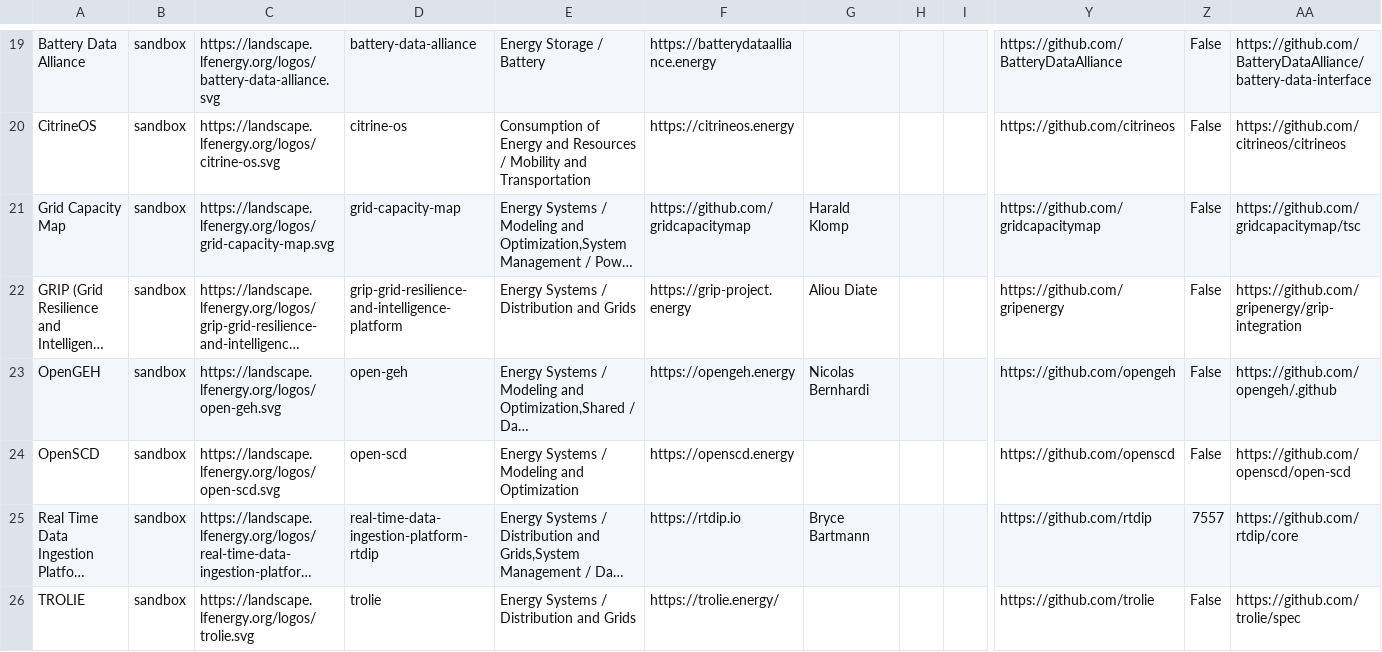
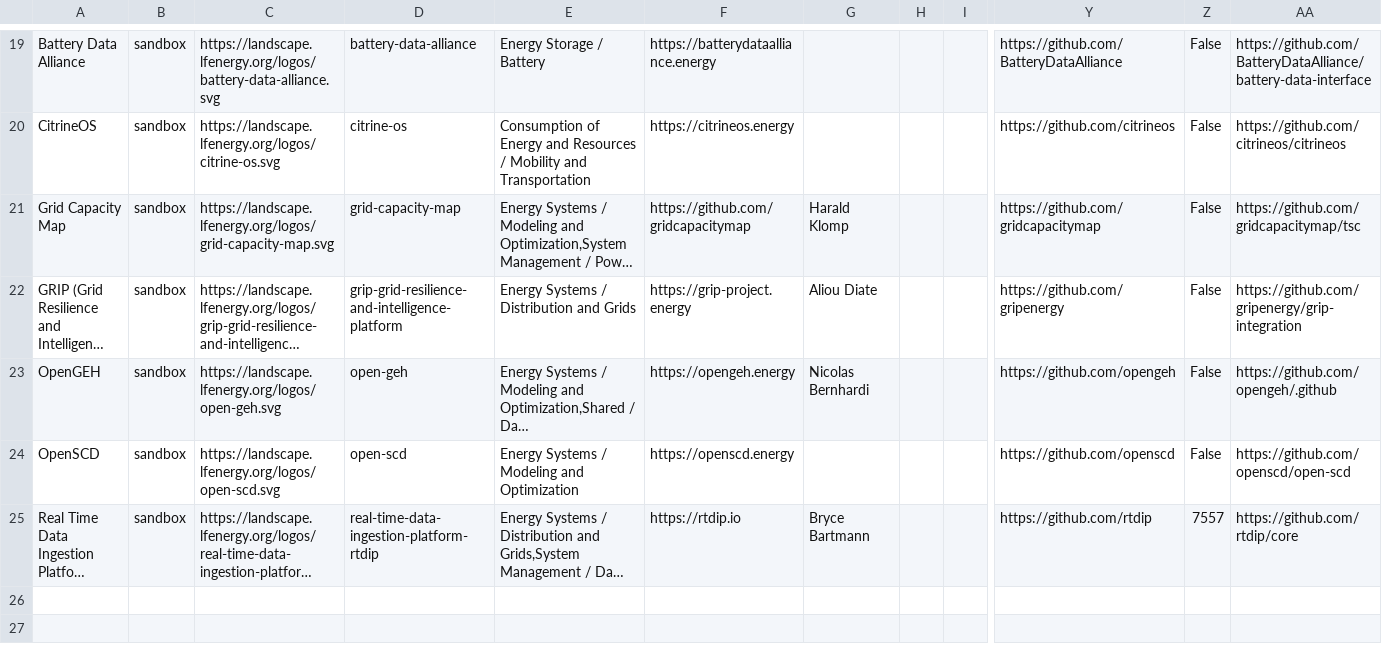
Before and after one commit to lf-energy/tac, a CSV file: _data/projects.csv, drawn as a sheet; only a part is shown, gaps mark what is left out; long unchanged cells end in …; rows hold the shown columns only; the diff names each change by its address in the sheet, - before the commit and + after, or states it on an @@ line.

```diff
--- a/_data/projects.csv
+++ b/_data/projects.csv
-row 26: TROLIE | sandbox | https://landscape.lfenergy.org/logos/trolie.svg | trolie | Energy Systems / Distribution and Grids | https://trolie.energy/ |  |  |  | https://github.com/trolie | False | https://github.com/trolie/spec
```
Also changed, not shown: _data/meeting-agenda-items.csv.
